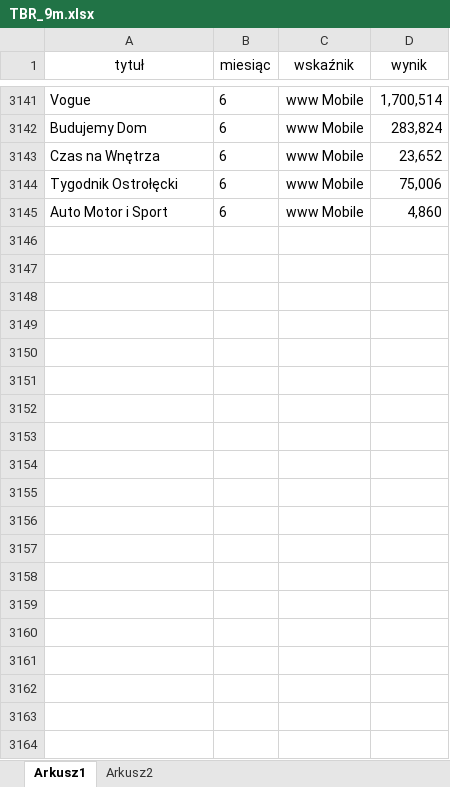
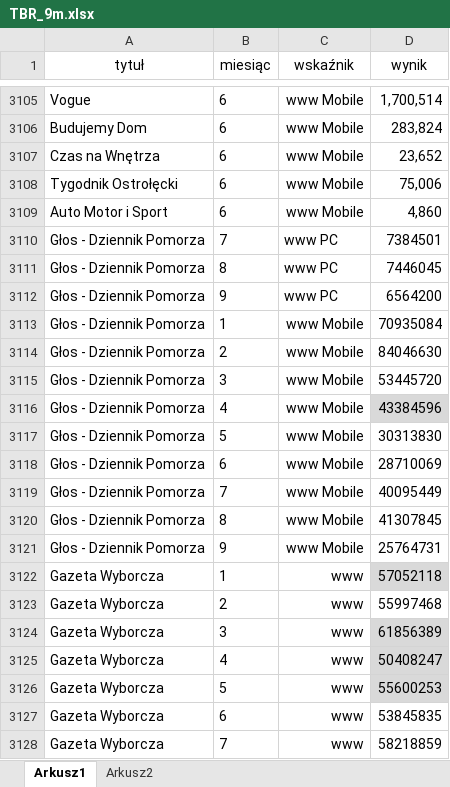
Before and after one commit to PolskieBadaniaCzytelnictwa/TR, an Excel workbook: TBR_9m.xlsx, sheet Arkusz1, drawn as a sheet; only a part is shown, gaps mark what is left out; values as stored, in another font and other column widths than the file's, no borders; the diff covers the shown part only; the diff names each change by its address in the sheet, - before the commit and + after, or states it on an @@ line.

```diff
--- a/TBR_9m.xlsx (sheet Arkusz1)
+++ b/TBR_9m.xlsx (sheet Arkusz1)
+row 3110: Głos - Dziennik Pomorza | 7 | www PC | 7384501
+row 3111: Głos - Dziennik Pomorza | 8 | www PC | 7446045
+row 3112: Głos - Dziennik Pomorza | 9 | www PC | 6564200
+row 3113: Głos - Dziennik Pomorza | 1 | www Mobile | 70935084
+row 3114: Głos - Dziennik Pomorza | 2 | www Mobile | 84046630
+row 3115: Głos - Dziennik Pomorza | 3 | www Mobile | 53445720
+row 3116: Głos - Dziennik Pomorza | 4 | www Mobile | 43384596
+row 3117: Głos - Dziennik Pomorza | 5 | www Mobile | 30313830
+row 3118: Głos - Dziennik Pomorza | 6 | www Mobile | 28710069
+row 3119: Głos - Dziennik Pomorza | 7 | www Mobile | 40095449
+row 3120: Głos - Dziennik Pomorza | 8 | www Mobile | 41307845
+row 3121: Głos - Dziennik Pomorza | 9 | www Mobile | 25764731
+row 3122: Gazeta Wyborcza | 1 | www | 57052118
+row 3123: Gazeta Wyborcza | 2 | www | 55997468
+row 3124: Gazeta Wyborcza | 3 | www | 61856389
+row 3125: Gazeta Wyborcza | 4 | www | 50408247
+row 3126: Gazeta Wyborcza | 5 | www | 55600253
+row 3127: Gazeta Wyborcza | 6 | www | 53845835
+row 3128: Gazeta Wyborcza | 7 | www | 58218859
```
Also changed, not shown: 26 added rows, 42 removed rows, 1 moved row, 9 edited cells and cell formats elsewhere in this sheet, 1 other file.
